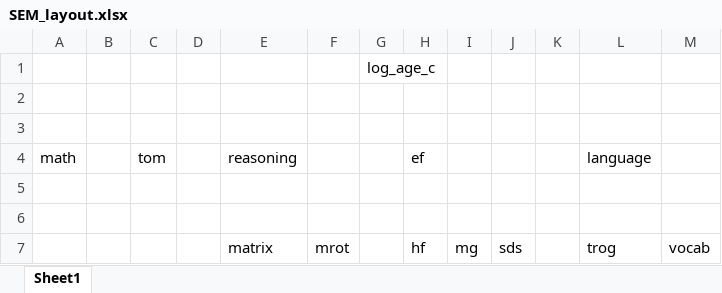
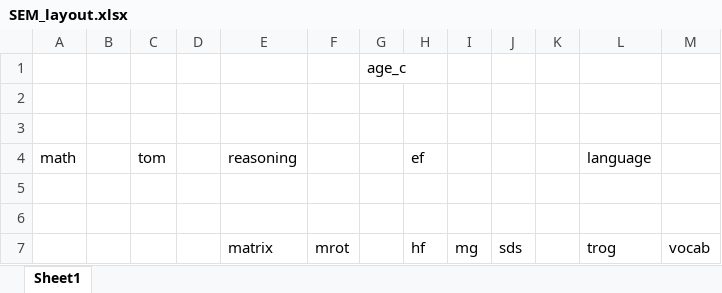
Before and after one commit to levante-framework/levante-pilots, an Excel workbook: 04_papers/SEM_layout.xlsx, sheet Sheet1, drawn as a sheet; values as stored, in another font and other column widths than the file's, no borders; the diff names each change by its address in the sheet, - before the commit and + after, or states it on an @@ line.

Commit message:
updates to psychometrics paper following feedback

```diff
--- a/04_papers/SEM_layout.xlsx (sheet Sheet1)
+++ b/04_papers/SEM_layout.xlsx (sheet Sheet1)
-G1: log_age_c
+G1: age_c
```
Also changed, not shown: 2 other files.
